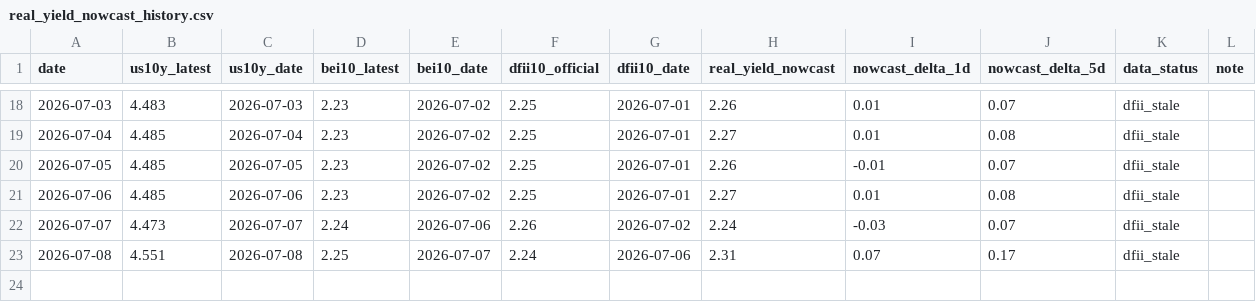
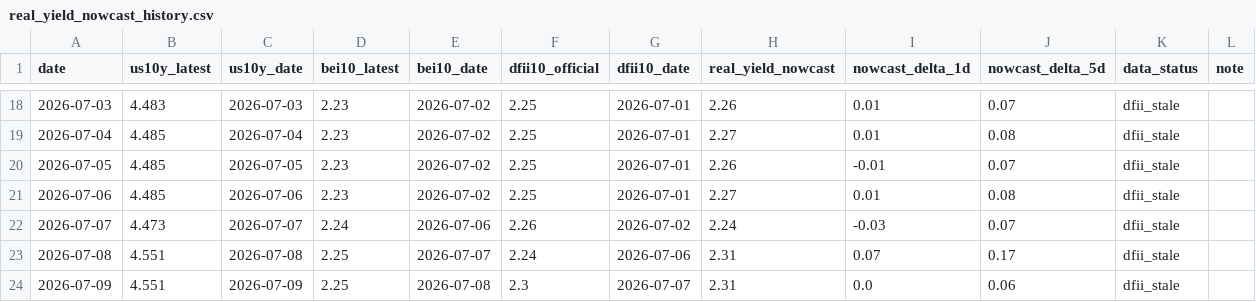
Before and after one commit to slowqqwin-beep/liquidity-monitor, a CSV file: data/real_yield_nowcast_history.csv, drawn as a sheet; only a part is shown, gaps mark what is left out; the diff names each change by its address in the sheet, - before the commit and + after, or states it on an @@ line.

```diff
--- a/data/real_yield_nowcast_history.csv
+++ b/data/real_yield_nowcast_history.csv
+row 24: 2026-07-09 | 4.551 | 2026-07-09 | 2.25 | 2026-07-08 | 2.3 | 2026-07-07 | 2.31 | 0.0 | 0.06 | dfii_stale
```
Also changed, not shown: data/real_yield_spread_diagnostic.csv, paper_trade_v3_5_clean.csv, 18 other files.
